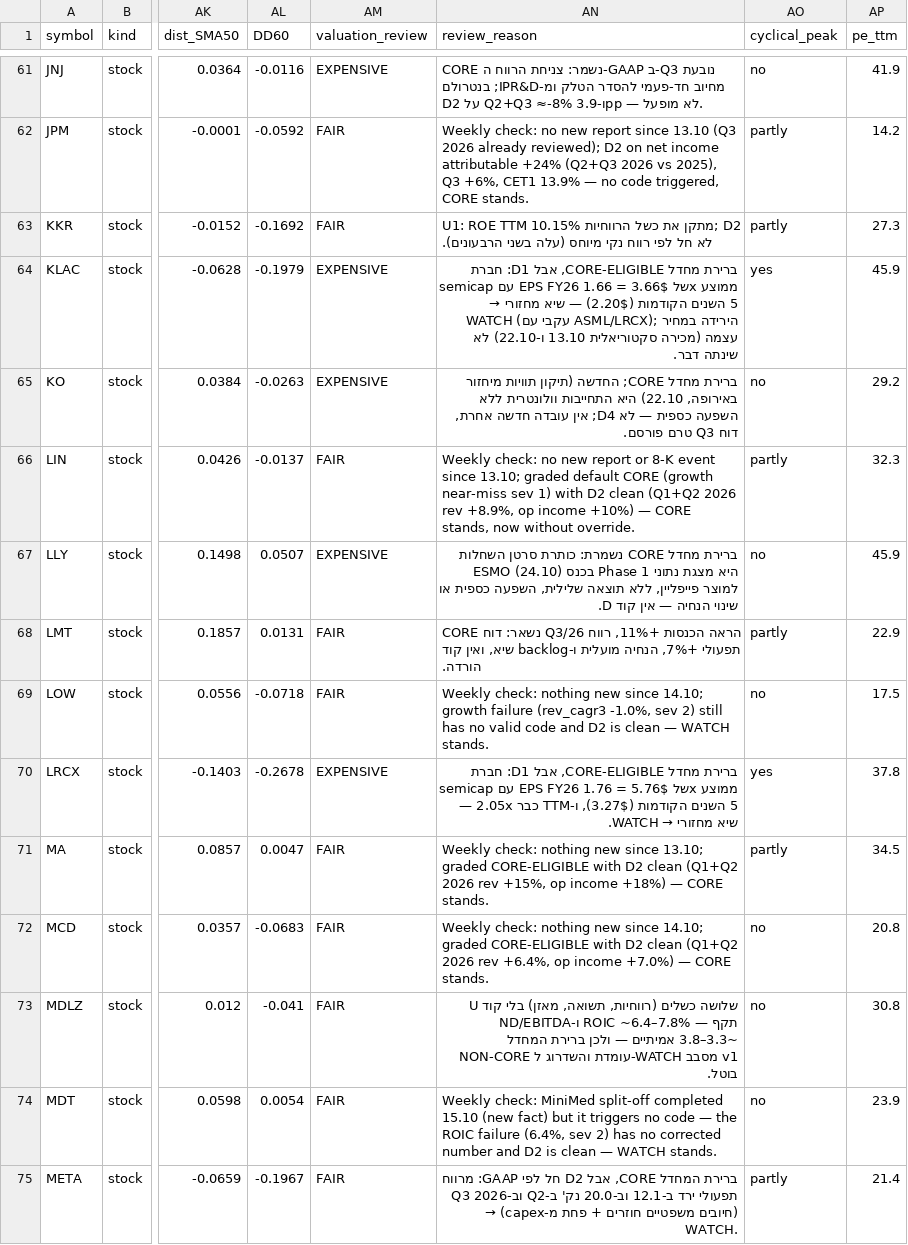
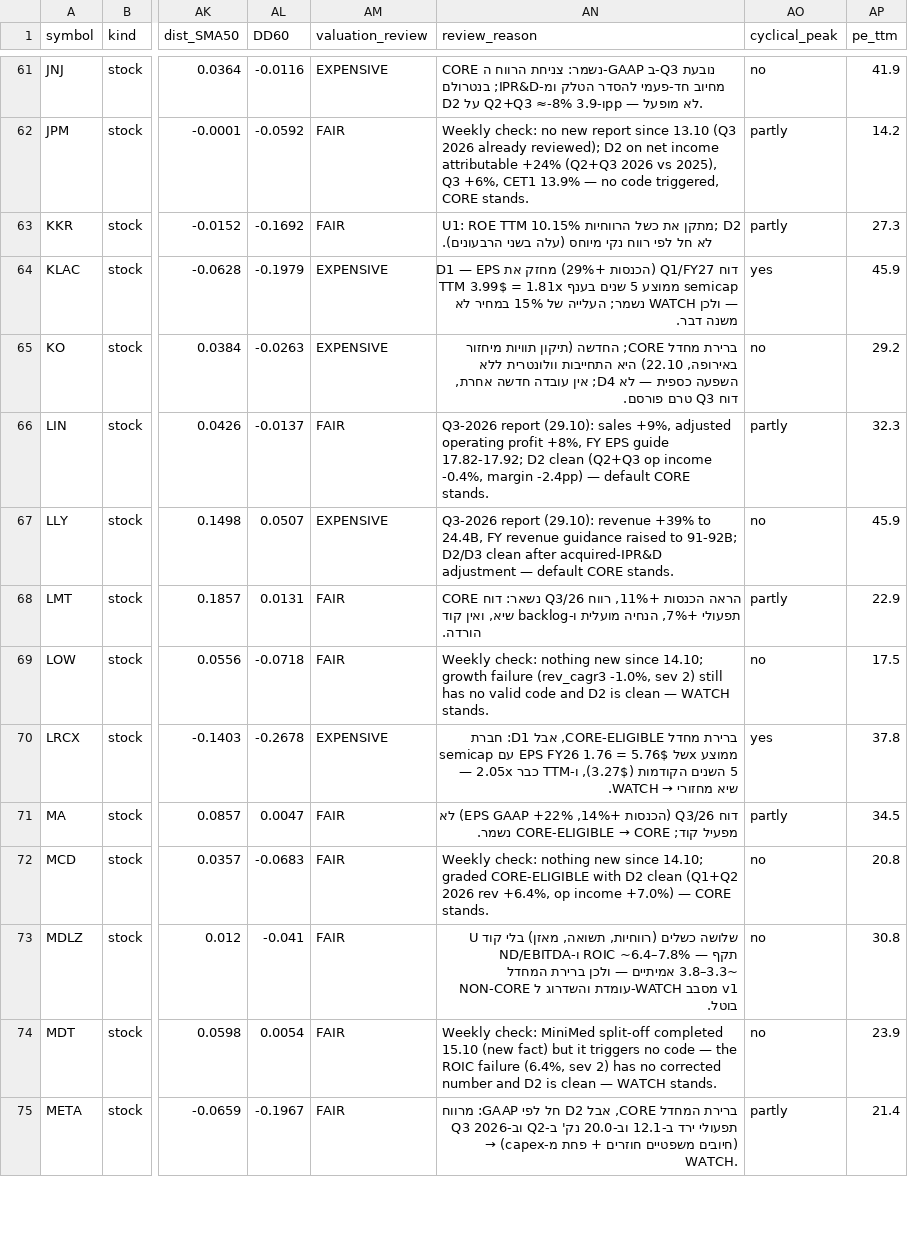
Before and after one commit to Liornim/spmo-market-bridge, a CSV file: core/history/state_2026-10-29.csv, drawn as a sheet; only a part is shown, gaps mark what is left out; the diff covers the shown part only; the diff names each change by its address in the sheet, - before the commit and + after, or states it on an @@ line.

```diff
--- a/core/history/state_2026-10-29.csv
+++ b/core/history/state_2026-10-29.csv
@@ AN64 (review_reason): ברירת מחדל CORE-ELIGIBLE, אבל D1: חברת semicap עם EPS FY26 של 3.66$ = 1.66x ממוצע 5 השנים הקודמות (2.20$) — שיא מחזורי → WATCH (עקבי עם ASML/LRCX); הירידה במחיר עצמה (מכירה סקטוריאלית 13.10 ו-22.10) לא שינתה דבר. → דוח Q1/FY27 (הכנסות +29%) מחזק את D1 — EPS TTM 3.99$ = 1.81x ממוצע 5 שנים בענף semicap — ולכן WATCH נשמר; העלייה של 15% במחיר לא משנה דבר. @@
-AN66 (review_reason): Weekly check: no new report or 8-K event since 13.10; graded default CORE (growth near-miss sev 1) with D2 clean (Q1+Q2 2026 rev +8.9%, op income +10%) — CORE stands, now without override.
+AN66 (review_reason): Q3-2026 report (29.10): sales +9%, adjusted operating profit +8%, FY EPS guide 17.82-17.92; D2 clean (Q2+Q3 op income -0.4%, margin -2.4pp) — default CORE stands.
-AN67 (review_reason): ברירת מחדל CORE נשמרת: כותרת סרטן השחלות היא מצגת נתוני Phase 1 בכנס ESMO (24.10) למוצר פייפליין, ללא תוצאה שלילית, השפעה כספית או שינוי הנחיה — אין קוד D.
+AN67 (review_reason): Q3-2026 report (29.10): revenue +39% to 24.4B, FY revenue guidance raised to 91-92B; D2/D3 clean after acquired-IPR&D adjustment — default CORE stands.
@@ AN71 (review_reason): Weekly check: nothing new since 13.10; graded CORE-ELIGIBLE with D2 clean (Q1+Q2 2026 rev +15%, op income +18%) — CORE stands. → דוח Q3/26 (הכנסות +14%, EPS GAAP +22%) לא מפעיל קוד; CORE-ELIGIBLE → CORE נשמר. @@
```
Also changed, not shown: 13 edited cells elsewhere in this file, core/current_state_latest.csv, 4 other files.
